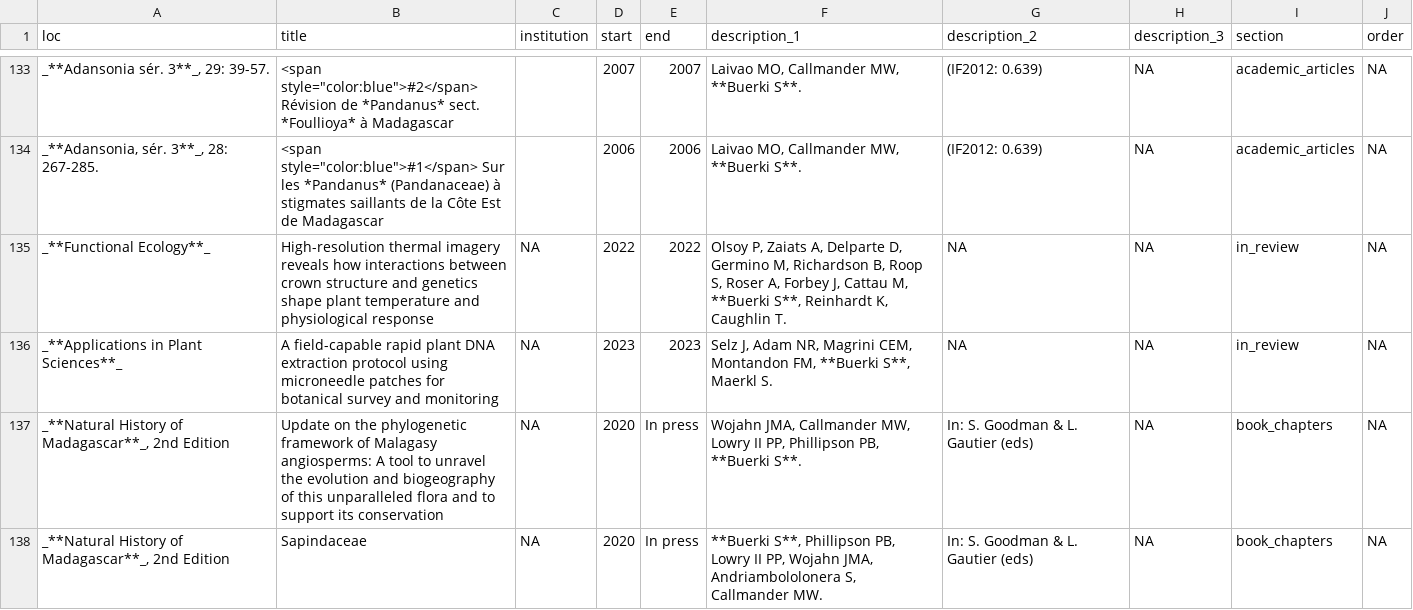
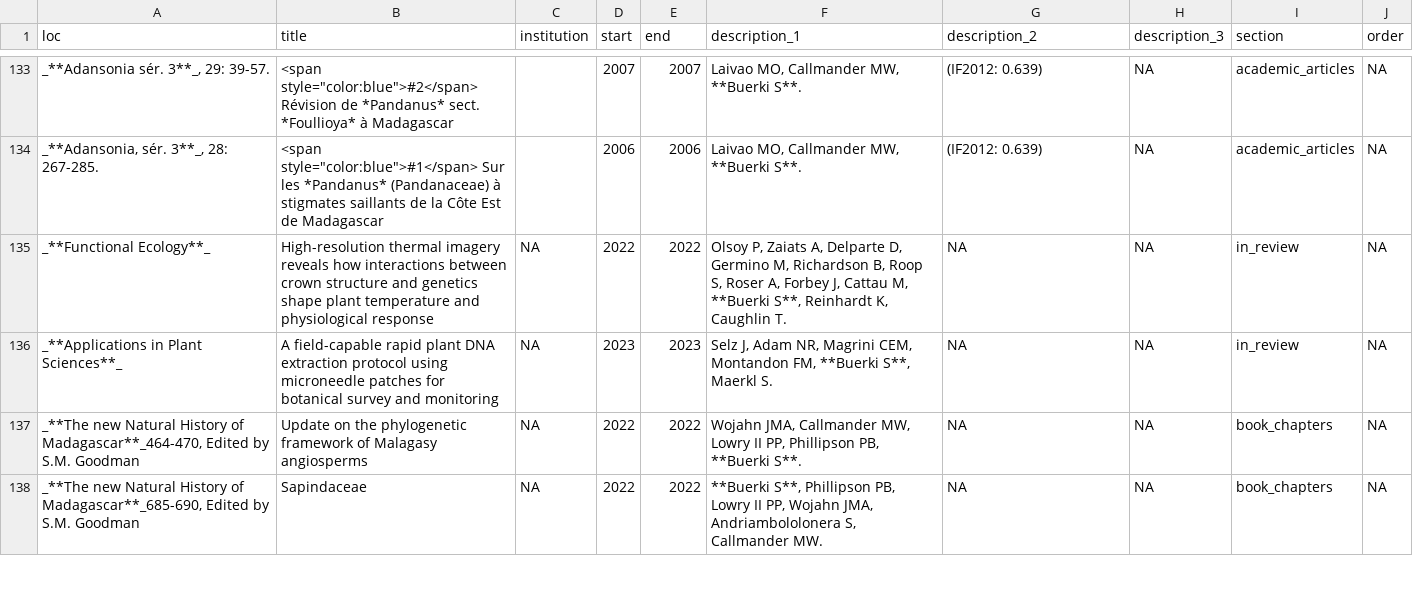
Before and after one commit to svenbuerki/CV, a CSV file: positions.csv, drawn as a sheet; only a part is shown, gaps mark what is left out; the diff covers the shown part only.

```diff
--- a/positions.csv
+++ b/positions.csv
@@ -136,3 +136,3 @@ _**Functional Ecology**_,High-resolution thermal imagery reveals how interaction
 _**Applications in Plant Sciences**_,A field-capable rapid plant DNA extraction protocol using microneedle patches for botanical survey and monitoring,NA,2023,2023,"Selz J, Adam NR, Magrini CEM, Montandon FM, **Buerki S**, Maerkl S. ",NA,NA,in_review,NA
-"_**Natural History of Madagascar**_, 2nd Edition",Update on the phylogenetic framework of Malagasy angiosperms: A tool to unravel the evolution and biogeography of this unparalleled flora and to support its conservation,NA,2020,In press,"Wojahn JMA, Callmander MW, Lowry II PP, Phillipson PB, **Buerki S**.",In: S. Goodman & L. Gautier (eds),NA,book_chapters,NA
-"_**Natural History of Madagascar**_, 2nd Edition",Sapindaceae,NA,2020,In press,"**Buerki S**, Phillipson PB, Lowry II PP, Wojahn JMA, Andriambololonera S, Callmander MW.",In: S. Goodman & L. Gautier (eds),NA,book_chapters,NA
+"_**The new Natural History of Madagascar**_464-470, Edited by S.M. Goodman",Update on the phylogenetic framework of Malagasy angiosperms,NA,2022,2022,"Wojahn JMA, Callmander MW, Lowry II PP, Phillipson PB, **Buerki S**.",NA,NA,book_chapters,NA
+"_**The new Natural History of Madagascar**_685-690, Edited by S.M. Goodman",Sapindaceae,NA,2022,2022,"**Buerki S**, Phillipson PB, Lowry II PP, Wojahn JMA, Andriambololonera S, Callmander MW.",NA,NA,book_chapters,NA
```
Also changed, not shown: 1 added row and 14 edited cells elsewhere in this file, 4 other files.
